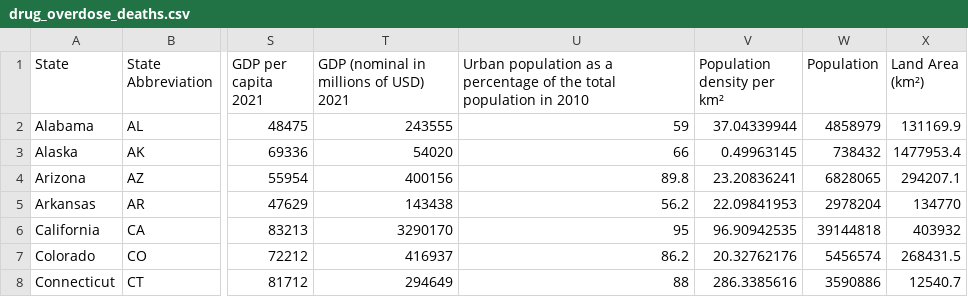
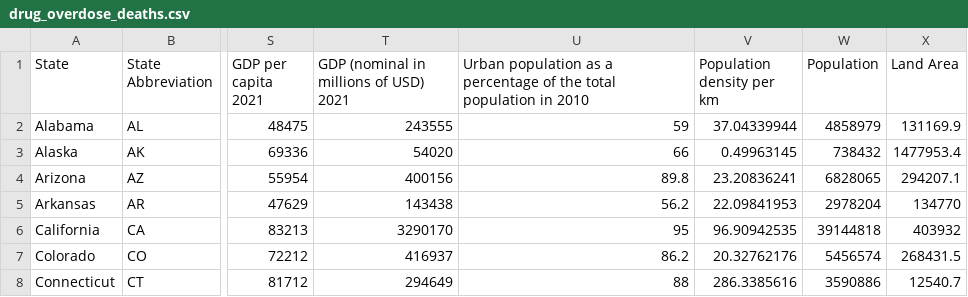
Before and after one commit to k4vya/info478-team2, a CSV file: data/drug_overdose_deaths.csv, drawn as a sheet; only a part is shown, gaps mark what is left out; the diff names each change by its address in the sheet, - before the commit and + after, or states it on an @@ line.

```diff
--- a/data/drug_overdose_deaths.csv
+++ b/data/drug_overdose_deaths.csv
-V1: Population density per km²
+V1: Population density per km
-X1: Land Area (km²)
+X1: Land Area
```
Also changed, not shown: 3 other files.
